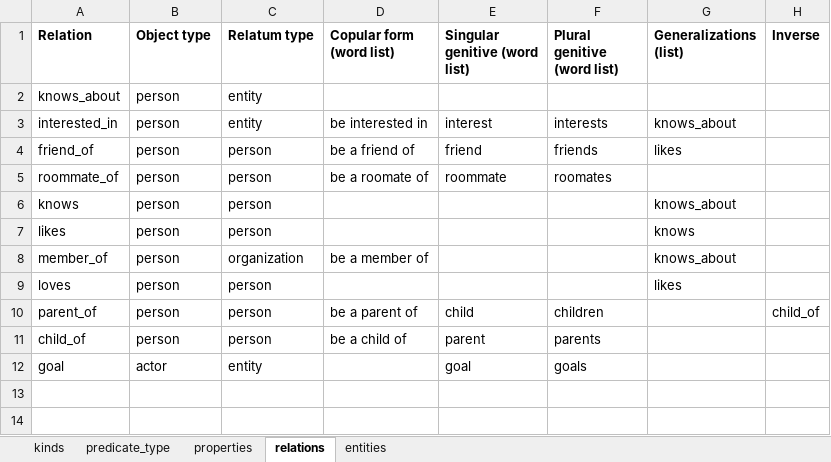
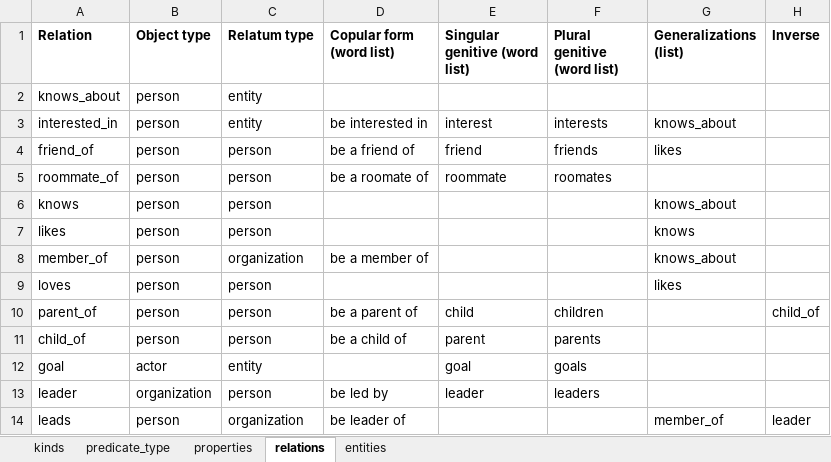
Before and after one commit to ianhorswill/MKULTRA, an Excel workbook: Assets/Ontology/Knowledge base.xlsm, sheet relations, drawn as a sheet; values as stored, in another font and other column widths than the file's, no borders; the diff names each change by its address in the sheet, - before the commit and + after, or states it on an @@ line.

```diff
--- a/Assets/Ontology/Knowledge base.xlsm (sheet relations)
+++ b/Assets/Ontology/Knowledge base.xlsm (sheet relations)
+row 13: leader | organization | person | be led by | leader | leaders
+row 14: leads | person | organization | be leader of |  |  | member_of | leader
```
Also changed, not shown: sheet entities, sheet properties, 11 other files.
